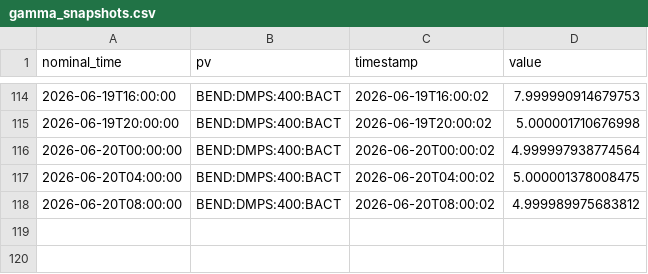
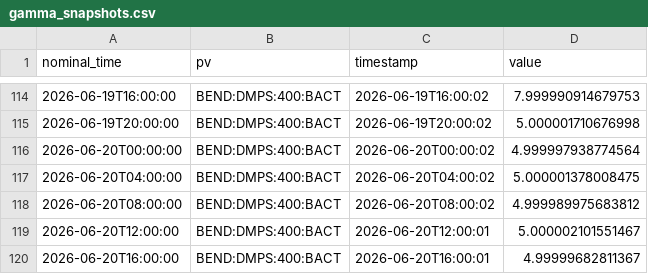
Before and after one commit to aaronzr/xleap, a CSV file: gamma_snapshots.csv, drawn as a sheet; only a part is shown, gaps mark what is left out; the diff names each change by its address in the sheet, - before the commit and + after, or states it on an @@ line.

```diff
--- a/gamma_snapshots.csv
+++ b/gamma_snapshots.csv
+row 119: 2026-06-20T12:00:00 | BEND:DMPS:400:BACT | 2026-06-20T12:00:01 | 5.000002101551467
+row 120: 2026-06-20T16:00:00 | BEND:DMPS:400:BACT | 2026-06-20T16:00:01 | 4.99999682811367
```
Also changed, not shown: k_snapshots.csv, 2 other files.
